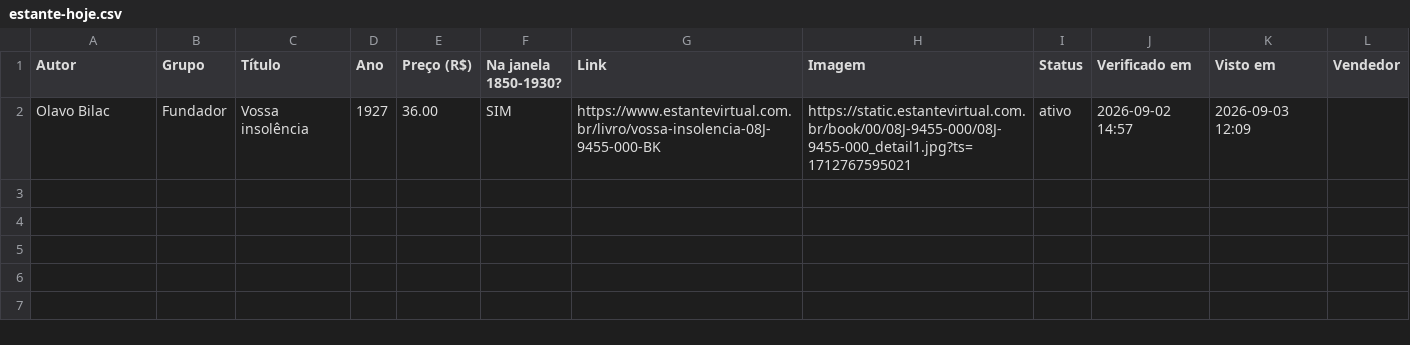
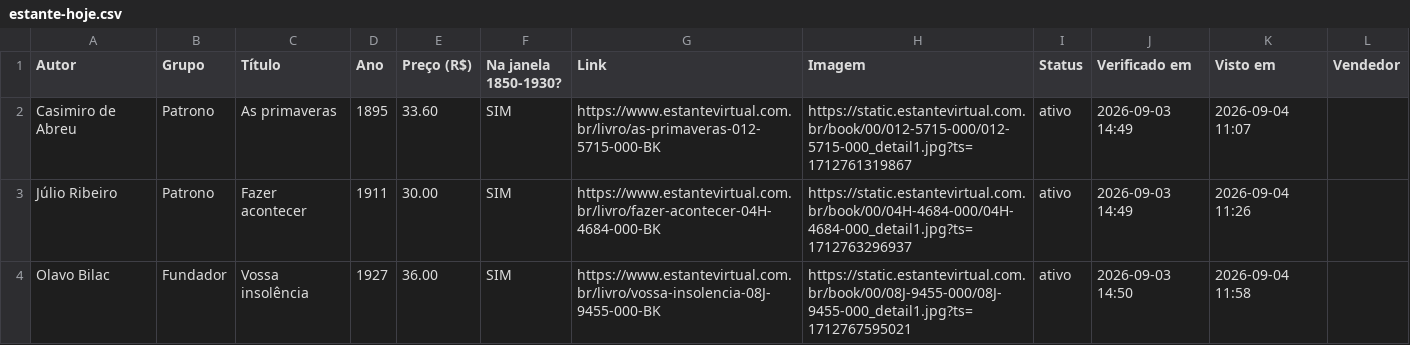
Before and after one commit to feliperibeirobittencourt/clio-radar, a CSV file: raw/estante-hoje.csv, drawn as a sheet.

```diff
--- a/raw/estante-hoje.csv
+++ b/raw/estante-hoje.csv
@@ -1,2 +1,4 @@
 Autor,Grupo,Título,Ano,Preço (R$),Na janela 1850-1930?,Link,Imagem,Status,Verificado em,Visto em,Vendedor
-Olavo Bilac,Fundador,Vossa insolência,1927,36.00,SIM,https://www.estantevirtual.com.br/livro/vossa-insolencia-08J-9455-000-BK,https://static.estantevirtual.com.br/book/00/08J-9455-000/08J-9455-000_detail1.jpg?ts=1712767595021,ativo,2026-09-02 14:57,2026-09-03 12:09,
+Casimiro de Abreu,Patrono,As primaveras,1895,33.60,SIM,https://www.estantevirtual.com.br/livro/as-primaveras-012-5715-000-BK,https://static.estantevirtual.com.br/book/00/012-5715-000/012-5715-000_detail1.jpg?ts=1712761319867,ativo,2026-09-03 14:49,2026-09-04 11:07,
+Júlio Ribeiro,Patrono,Fazer acontecer,1911,30.00,SIM,https://www.estantevirtual.com.br/livro/fazer-acontecer-04H-4684-000-BK,https://static.estantevirtual.com.br/book/00/04H-4684-000/04H-4684-000_detail1.jpg?ts=1712763296937,ativo,2026-09-03 14:49,2026-09-04 11:26,
+Olavo Bilac,Fundador,Vossa insolência,1927,36.00,SIM,https://www.estantevirtual.com.br/livro/vossa-insolencia-08J-9455-000-BK,https://static.estantevirtual.com.br/book/00/08J-9455-000/08J-9455-000_detail1.jpg?ts=1712767595021,ativo,2026-09-03 14:50,2026-09-04 11:58,
```
Also changed, not shown: 1 other file.
